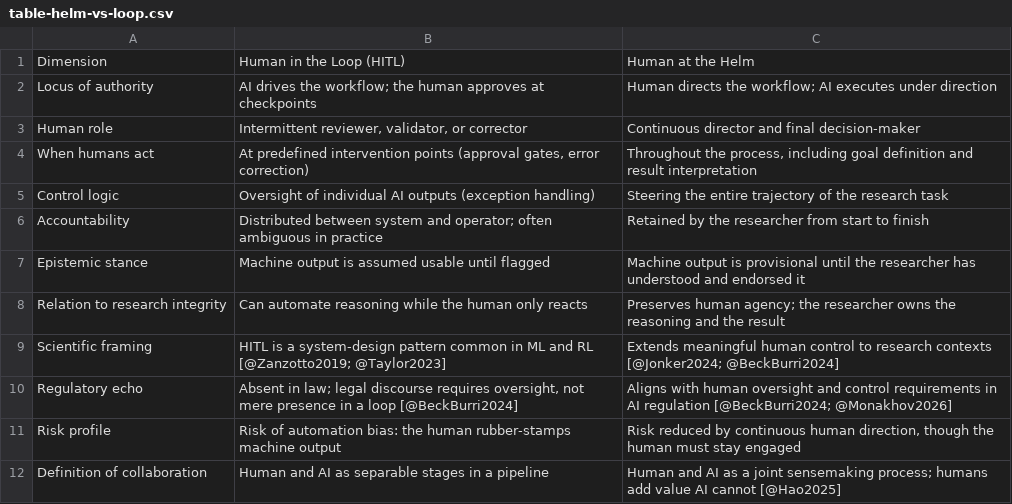
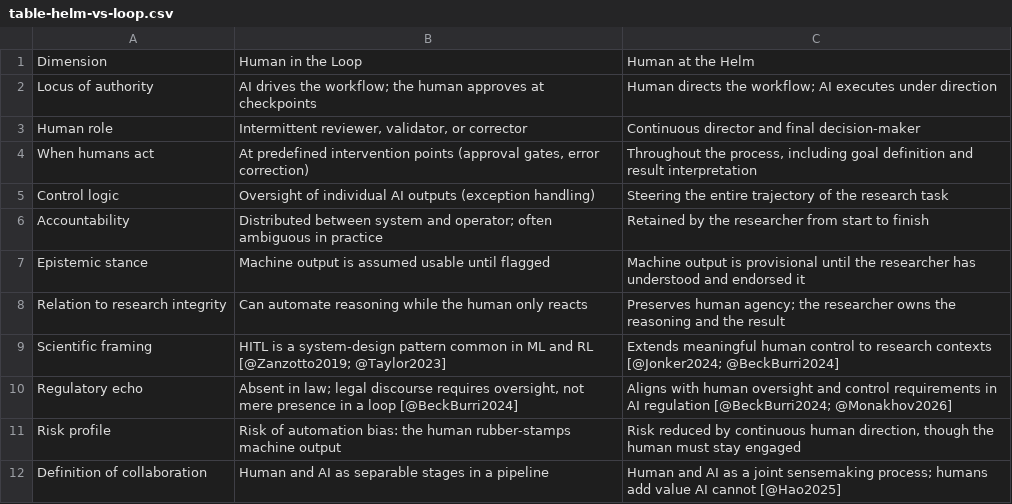
Before and after one commit to benmarwick/agenticai, a CSV file: analysis/figures/table-helm-vs-loop.csv, drawn as a sheet; the diff names each change by its address in the sheet, - before the commit and + after, or states it on an @@ line.

```diff
--- a/analysis/figures/table-helm-vs-loop.csv
+++ b/analysis/figures/table-helm-vs-loop.csv
-B1: Human in the Loop (HITL)
+B1: Human in the Loop
```
Also changed, not shown: analysis/figures/table-chat-vs-agentic.csv, 5 other files.
